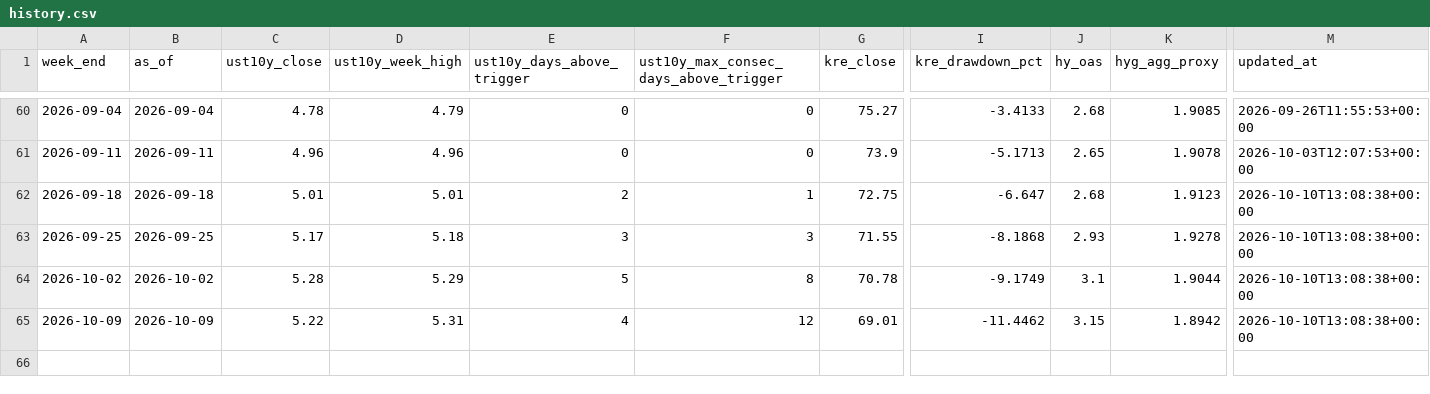
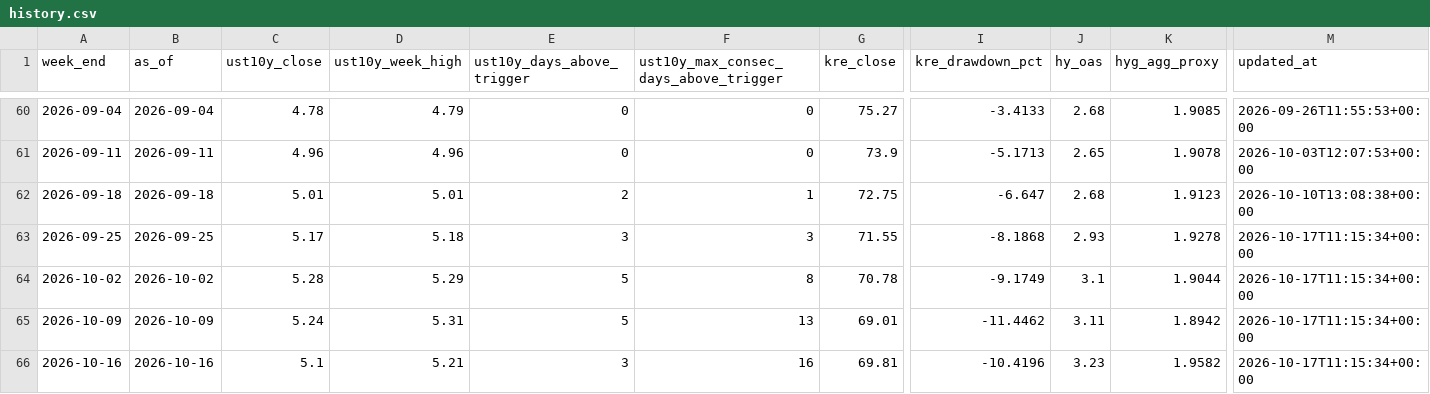
Before and after one commit to wouterholbrecht/marktstabiliteitstracker, a CSV file: data/history.csv, drawn as a sheet; only a part is shown, gaps mark what is left out; rows hold the shown columns only; the diff names each change by its address in the sheet, - before the commit and + after, or states it on an @@ line.

```diff
--- a/data/history.csv
+++ b/data/history.csv
-M63:M65 (updated_at): 2026-10-10T13:08:38+00:00
+M63:M65 (updated_at): 2026-10-17T11:15:34+00:00
-C65 (ust10y_close): 5.22
+C65 (ust10y_close): 5.24
-E65 (ust10y_days_above_trigger): 4
+E65 (ust10y_days_above_trigger): 5
-F65: 12
+F65: 13
-J65 (hy_oas): 3.15
+J65 (hy_oas): 3.11
+row 66: 2026-10-16 | 2026-10-16 | 5.1 | 5.21 | 3 | 16 | 69.81 | -10.4196 | 3.23 | 1.9582 | 2026-10-17T11:15:34+00:00
```
